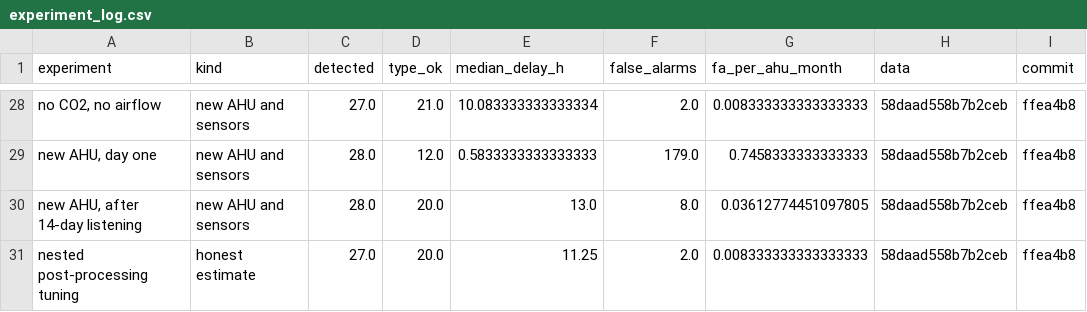
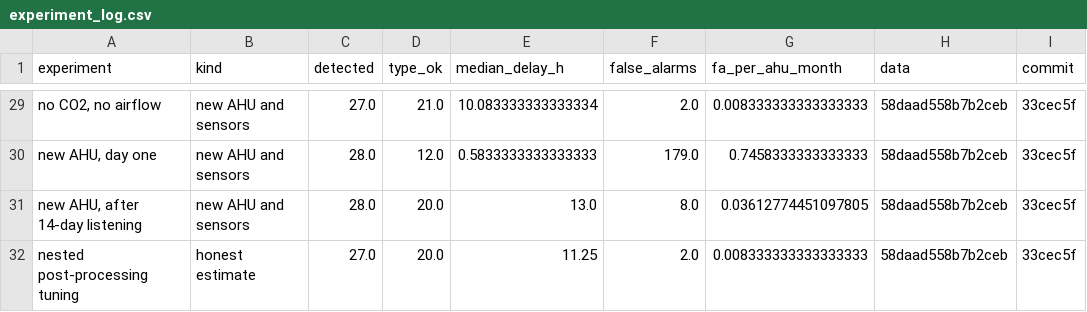
Before and after one commit to nauvalZulfikar/ahu-fault-detection, a CSV file: code/outputs/experiment_log.csv, drawn as a sheet; only a part is shown, gaps mark what is left out; addresses are those after the commit; the diff covers the shown part only; the diff names each change by its address in the sheet, - before the commit and + after, or states it on an @@ line.

```diff
--- a/code/outputs/experiment_log.csv
+++ b/code/outputs/experiment_log.csv
-I29:I32 (commit): ffea4b8
+I29:I32 (commit): 33cec5f
```
Also changed, not shown: 1 added row and 26 edited cells elsewhere in this file, 16 other files.
